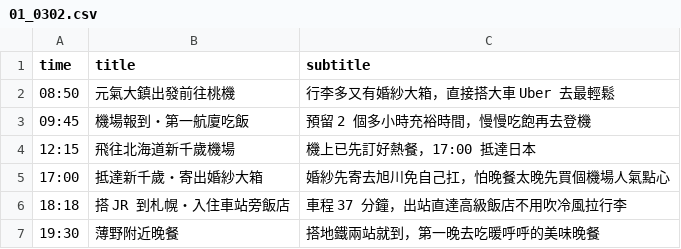
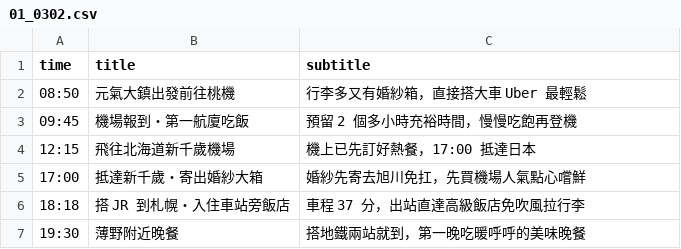
Before and after one commit to Timmatt-Lee/00OOhoneymoon2027, a CSV file: src/content/days/01_0302.csv, drawn as a sheet.

```diff
--- a/src/content/days/01_0302.csv
+++ b/src/content/days/01_0302.csv
@@ -1,7 +1,7 @@
 time,title,subtitle
-08:50,元氣大鎮出發前往桃機,行李多又有婚紗大箱，直接搭大車 Uber 去最輕鬆
-09:45,機場報到・第一航廈吃飯,預留 2 個多小時充裕時間，慢慢吃飽再去登機
+08:50,元氣大鎮出發前往桃機,行李多又有婚紗箱，直接搭大車 Uber 最輕鬆
+09:45,機場報到・第一航廈吃飯,預留 2 個多小時充裕時間，慢慢吃飽再登機
 12:15,飛往北海道新千歲機場,機上已先訂好熱餐，17:00 抵達日本
-17:00,抵達新千歲・寄出婚紗大箱,婚紗先寄去旭川免自己扛，怕晚餐太晚先買個機場人氣點心
-18:18,搭 JR 到札幌・入住車站旁飯店,車程 37 分鐘，出站直達高級飯店不用吹冷風拉行李
-19:30,薄野附近晚餐,搭地鐵兩站就到，第一晚去吃暖呼呼的美味晚餐
+17:00,抵達新千歲・寄出婚紗大箱,婚紗先寄去旭川免扛，先買機場人氣點心嚐鮮
+18:18,搭 JR 到札幌・入住車站旁飯店,車程 37 分，出站直達高級飯店免吹風拉行李
+19:30,薄野附近晚餐,搭地鐵兩站就到，第一晚吃暖呼呼的美味晚餐
```
Also changed, not shown: src/content/days/02_0303.csv, src/content/days/03_0304.csv, 20 other files.
